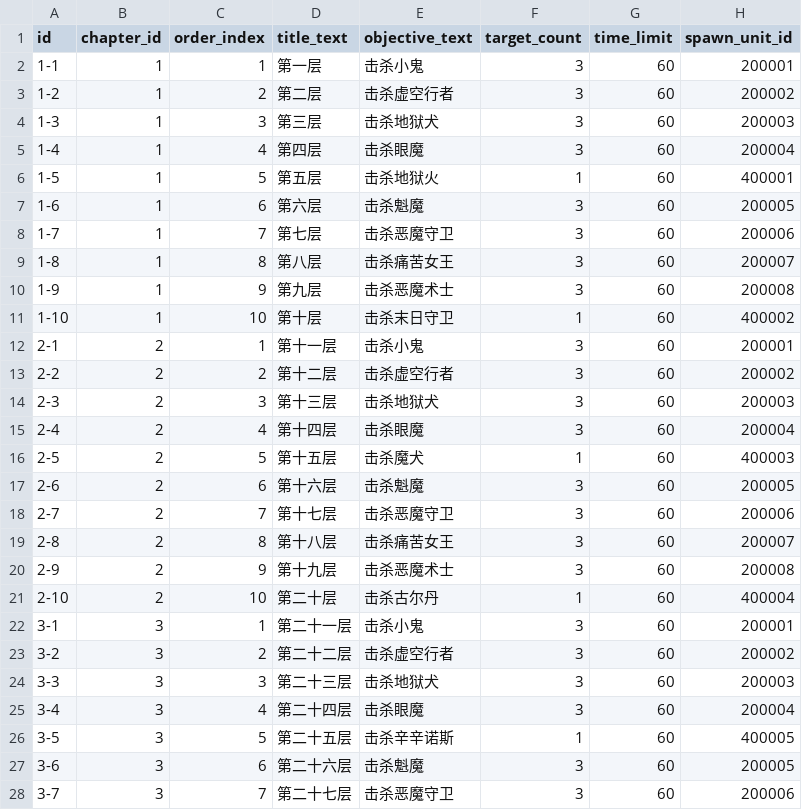
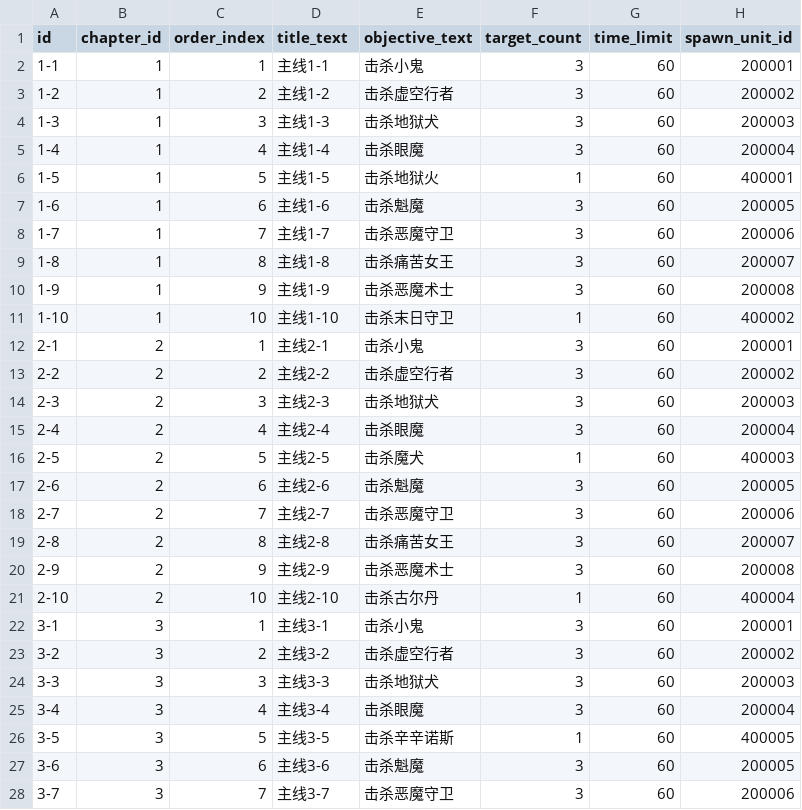
Before and after one commit to WindXRan/y3td, a CSV file: maps/EntryMap/script/data_csv/mainline_task_rewards.csv, drawn as a sheet; only a part is shown; the diff covers the shown part only; the diff names each change by its address in the sheet, - before the commit and + after, or states it on an @@ line.

```diff
--- a/maps/EntryMap/script/data_csv/mainline_task_rewards.csv
+++ b/maps/EntryMap/script/data_csv/mainline_task_rewards.csv
-D2 (title_text): 第一层
+D2 (title_text): 主线1-1
-D3 (title_text): 第二层
+D3 (title_text): 主线1-2
-D4 (title_text): 第三层
+D4 (title_text): 主线1-3
-D5 (title_text): 第四层
+D5 (title_text): 主线1-4
-D6 (title_text): 第五层
+D6 (title_text): 主线1-5
-D7 (title_text): 第六层
+D7 (title_text): 主线1-6
-D8 (title_text): 第七层
+D8 (title_text): 主线1-7
-D9 (title_text): 第八层
+D9 (title_text): 主线1-8
-D10 (title_text): 第九层
+D10 (title_text): 主线1-9
-D11 (title_text): 第十层
+D11 (title_text): 主线1-10
-D12 (title_text): 第十一层
+D12 (title_text): 主线2-1
-D13 (title_text): 第十二层
+D13 (title_text): 主线2-2
-D14 (title_text): 第十三层
+D14 (title_text): 主线2-3
-D15 (title_text): 第十四层
+D15 (title_text): 主线2-4
-D16 (title_text): 第十五层
+D16 (title_text): 主线2-5
-D17 (title_text): 第十六层
+D17 (title_text): 主线2-6
-D18 (title_text): 第十七层
+D18 (title_text): 主线2-7
-D19 (title_text): 第十八层
+D19 (title_text): 主线2-8
-D20 (title_text): 第十九层
+D20 (title_text): 主线2-9
-D21 (title_text): 第二十层
+D21 (title_text): 主线2-10
-D22 (title_text): 第二十一层
+D22 (title_text): 主线3-1
-D23 (title_text): 第二十二层
+D23 (title_text): 主线3-2
-D24 (title_text): 第二十三层
+D24 (title_text): 主线3-3
-D25 (title_text): 第二十四层
+D25 (title_text): 主线3-4
-D26 (title_text): 第二十五层
+D26 (title_text): 主线3-5
-D27 (title_text): 第二十六层
+D27 (title_text): 主线3-6
-D28 (title_text): 第二十七层
+D28 (title_text): 主线3-7
```
Also changed, not shown: 13 edited cells elsewhere in this file, maps/EntryMap/script/data_csv/attreffect.csv, maps/EntryMap/script/data_csv/bond_nodes.csv, 23 other files.
